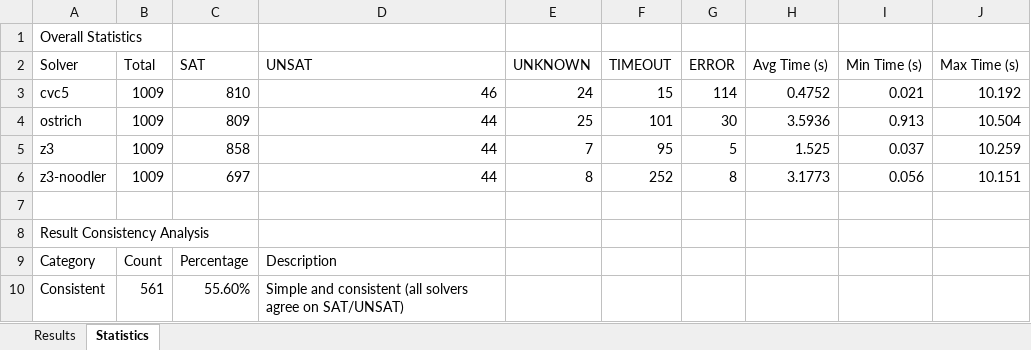
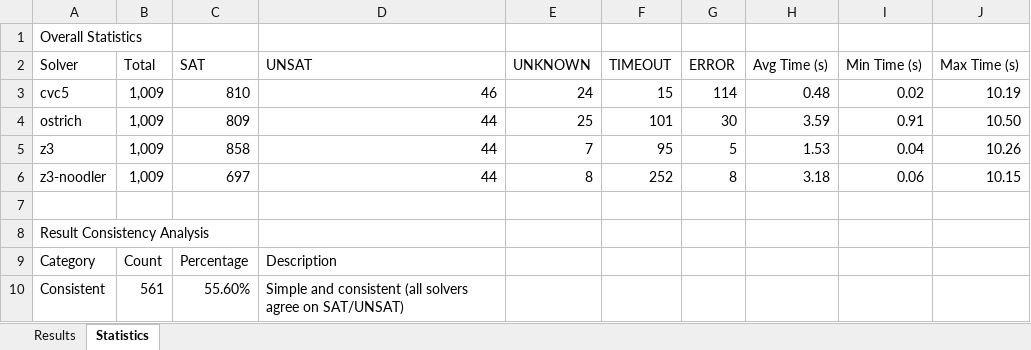
Before and after one commit to Ailuras/SplitSMT, an Excel workbook: results/UF/report.xlsx, sheet Statistics, drawn as a sheet; only a part is shown; values as stored, in another font and other column widths than the file's, no cell formats; the diff covers the shown part only; the diff names each change by its address in the sheet, - before the commit and + after, or states it on an @@ line.

```diff
--- a/results/UF/report.xlsx (sheet Statistics)
+++ b/results/UF/report.xlsx (sheet Statistics)
-B3:B6 (Total): 1009
+B3:B6 (Total): 1,009
-H3 (Avg Time (s)): 0.4752
+H3 (Avg Time (s)): 0.48
-I3 (Min Time (s)): 0.021
+I3 (Min Time (s)): 0.02
-J3 (Max Time (s)): 10.192
+J3 (Max Time (s)): 10.19
-H4 (Avg Time (s)): 3.5936
+H4 (Avg Time (s)): 3.59
-I4 (Min Time (s)): 0.913
+I4 (Min Time (s)): 0.91
-J4 (Max Time (s)): 10.504
+J4 (Max Time (s)): 10.50
-H5 (Avg Time (s)): 1.525
+H5 (Avg Time (s)): 1.53
-I5 (Min Time (s)): 0.037
+I5 (Min Time (s)): 0.04
-J5 (Max Time (s)): 10.259
+J5 (Max Time (s)): 10.26
-H6 (Avg Time (s)): 3.1773
+H6 (Avg Time (s)): 3.18
-I6 (Min Time (s)): 0.056
+I6 (Min Time (s)): 0.06
-J6 (Max Time (s)): 10.151
+J6 (Max Time (s)): 10.15
```
Also changed, not shown: 47 edited cells elsewhere in this sheet, sheet Results, cell formats, 2 other files.
